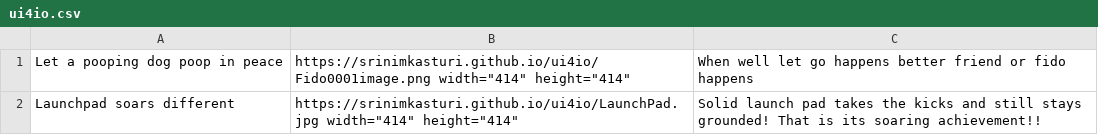
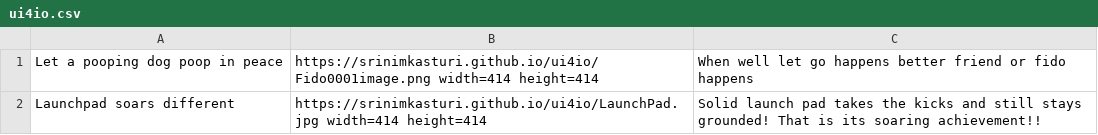
Before and after one commit to srinimkasturi/ui4io, a CSV file: ui4io.csv, drawn as a sheet.

Commit message:
Update ui4io.csv

```diff
--- a/ui4io.csv
+++ b/ui4io.csv
@@ -1,2 +1,2 @@
-Let a pooping dog poop in peace, "https://srinimkasturi.github.io/ui4io/Fido0001image.png" width="414" height="414", When well let go happens better friend or fido happens
-Launchpad soars different, "https://srinimkasturi.github.io/ui4io/LaunchPad.jpg"  width="414" height="414", Solid launch pad takes the kicks and still stays grounded! That is its soaring achievement!!
+Let a pooping dog poop in peace, https://srinimkasturi.github.io/ui4io/Fido0001image.png width=414 height=414, When well let go happens better friend or fido happens
+Launchpad soars different, https://srinimkasturi.github.io/ui4io/LaunchPad.jpg  width=414 height=414, Solid launch pad takes the kicks and still stays grounded! That is its soaring achievement!!
```
